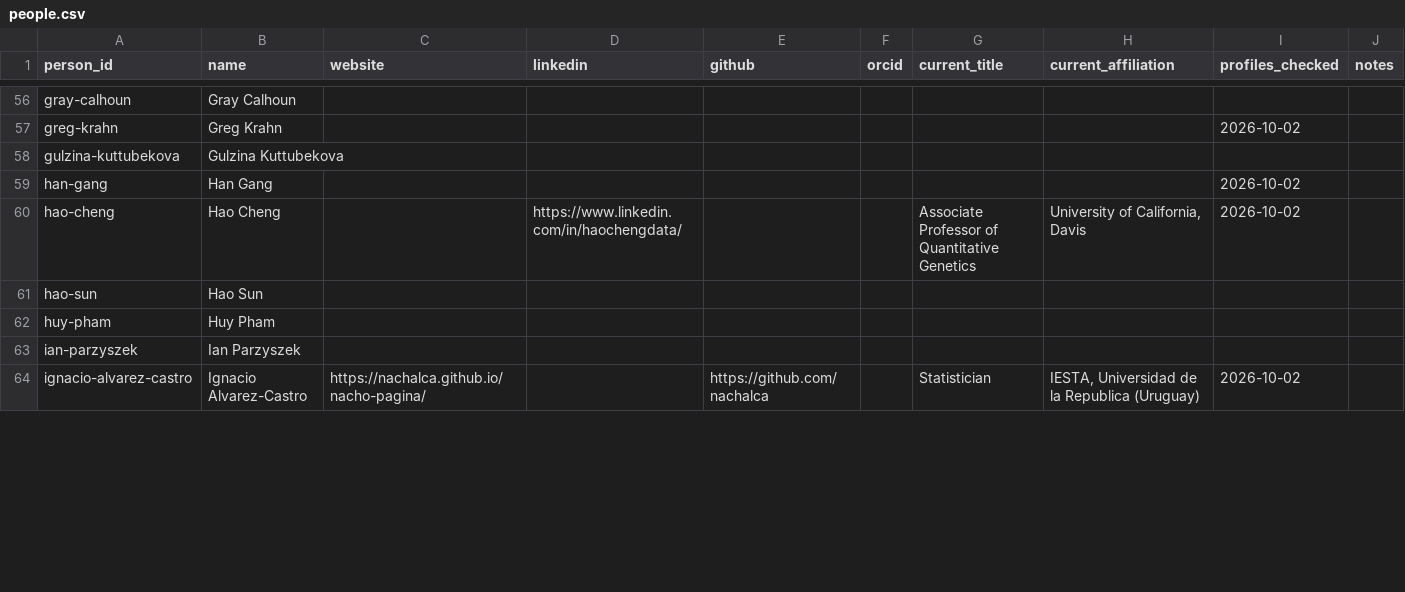
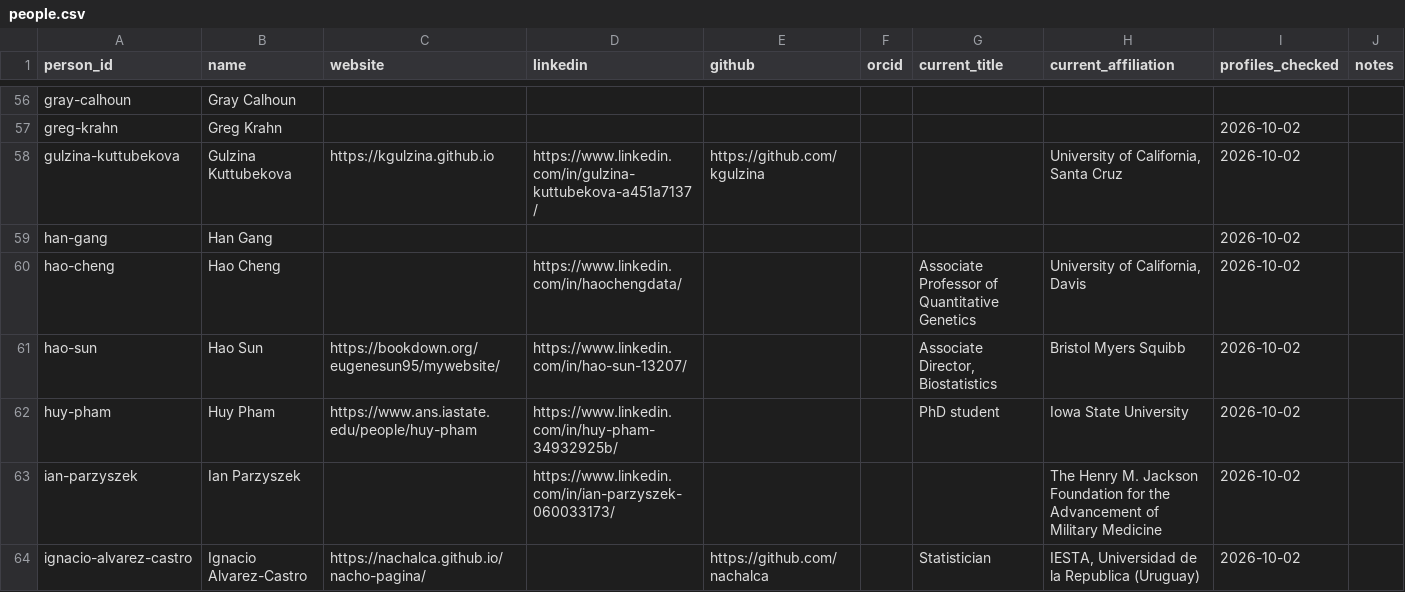
Before and after one commit to jarad/cv, a CSV file: data/people.csv, drawn as a sheet; only a part is shown, gaps mark what is left out; the diff covers the shown part only.

```diff
--- a/data/people.csv
+++ b/data/people.csv
@@ -57,8 +57,8 @@ gray-calhoun,Gray Calhoun,,,,,,,,
 greg-krahn,Greg Krahn,,,,,,,2026-10-02,
-gulzina-kuttubekova,Gulzina Kuttubekova,,,,,,,,
+gulzina-kuttubekova,Gulzina Kuttubekova,https://kgulzina.github.io,https://www.linkedin.com/in/gulzina-kuttubekova-a451a7137/,https://github.com/kgulzina,,,"University of California, Santa Cruz",2026-10-02,
 han-gang,Han Gang,,,,,,,2026-10-02,
 hao-cheng,Hao Cheng,,https://www.linkedin.com/in/haochengdata/,,,Associate Professor of Quantitative Genetics,"University of California, Davis",2026-10-02,
-hao-sun,Hao Sun,,,,,,,,
-huy-pham,Huy Pham,,,,,,,,
-ian-parzyszek,Ian Parzyszek,,,,,,,,
+hao-sun,Hao Sun,https://bookdown.org/eugenesun95/mywebsite/,https://www.linkedin.com/in/hao-sun-13207/,,,"Associate Director, Biostatistics",Bristol Myers Squibb,2026-10-02,
+huy-pham,Huy Pham,https://www.ans.iastate.edu/people/huy-pham,https://www.linkedin.com/in/huy-pham-34932925b/,,,PhD student,Iowa State University,2026-10-02,
+ian-parzyszek,Ian Parzyszek,,https://www.linkedin.com/in/ian-parzyszek-060033173/,,,,The Henry M. Jackson Foundation for the Advancement of Military Medicine,2026-10-02,
 ignacio-alvarez-castro,Ignacio Alvarez-Castro,https://nachalca.github.io/nacho-pagina/,,https://github.com/nachalca,,Statistician,"IESTA, Universidad de la Republica (Uruguay)",2026-10-02,
```
Also changed, not shown: 98 edited cells elsewhere in this file.
